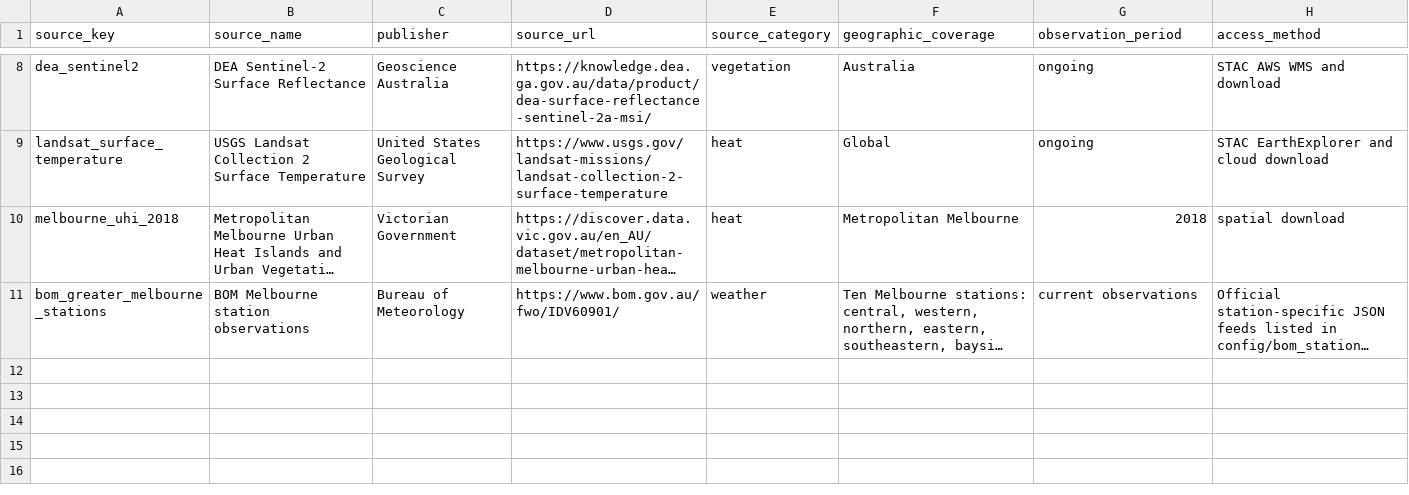
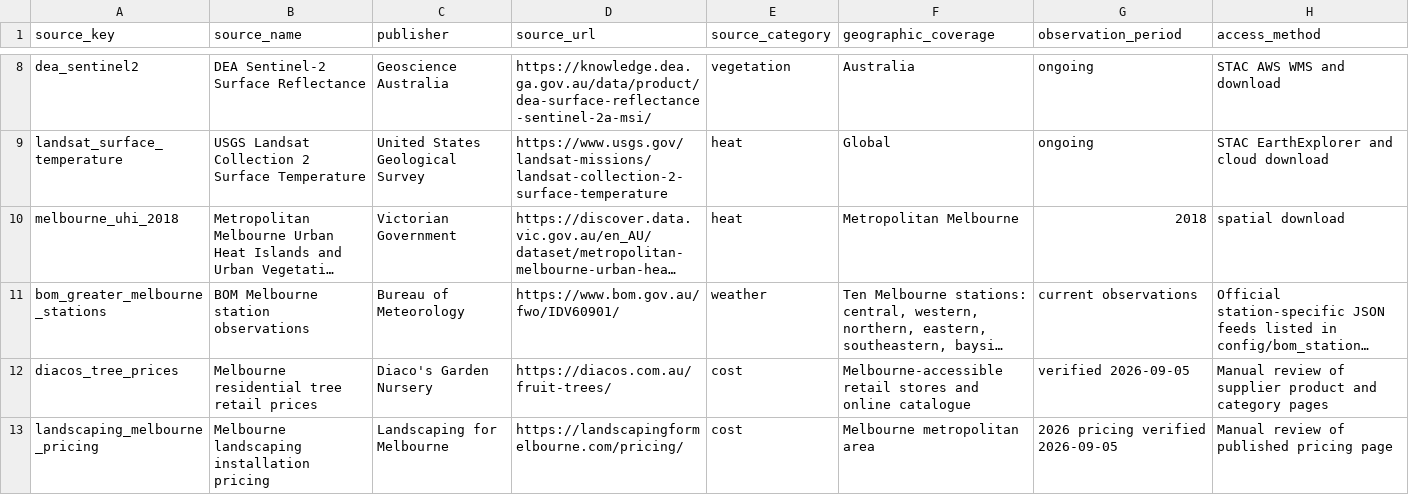
Before and after one commit to FIT5120TP02-Greenchanger/5120-TP02-Greenchanger, a CSV file: GreenChanger_data/data/reference/dataset_sources.csv, drawn as a sheet; only a part is shown, gaps mark what is left out; long unchanged cells end in …; the diff names each change by its address in the sheet, - before the commit and + after, or states it on an @@ line.

Commit message:
Add typed tree costs and fix PostGIS integration fixture

```diff
--- a/GreenChanger_data/data/reference/dataset_sources.csv
+++ b/GreenChanger_data/data/reference/dataset_sources.csv
+row 12: diacos_tree_prices | Melbourne residential tree retail prices | Diaco's Garden Nursery | https://diacos.com.au/fruit-trees/ | cost | Melbourne-accessible retail stores and online catalogue | verified 2026-09-05 | Manual review of supplier product and category pages
+row 13: landscaping_melbourne_pricing | Melbourne landscaping installation pricing | Landscaping for Melbourne | https://landscapingformelbourne.com/pricing/ | cost | Melbourne metropolitan area | 2026 pricing verified 2026-09-05 | Manual review of published pricing page
```
Also changed, not shown: GreenChanger_data/data/reference/cost_estimates_template.csv, 14 other files.
